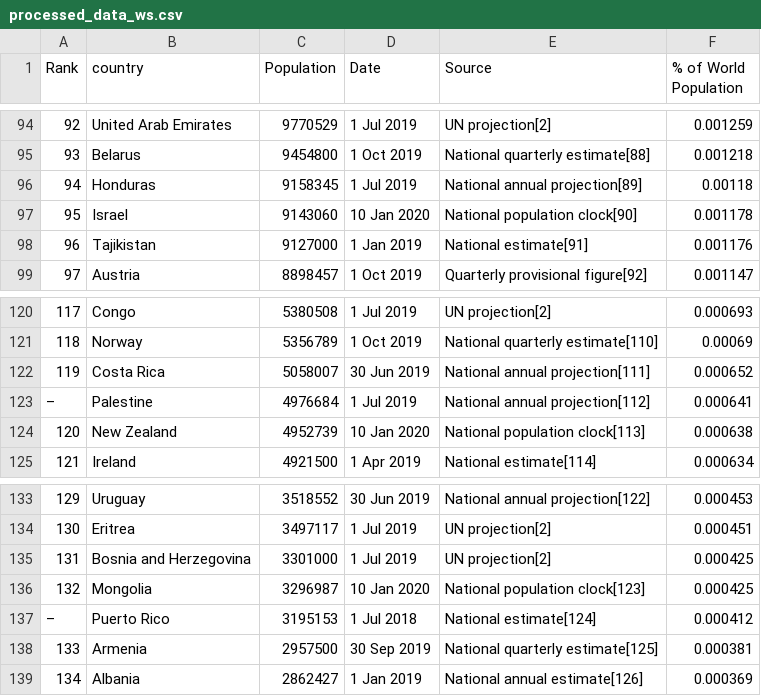
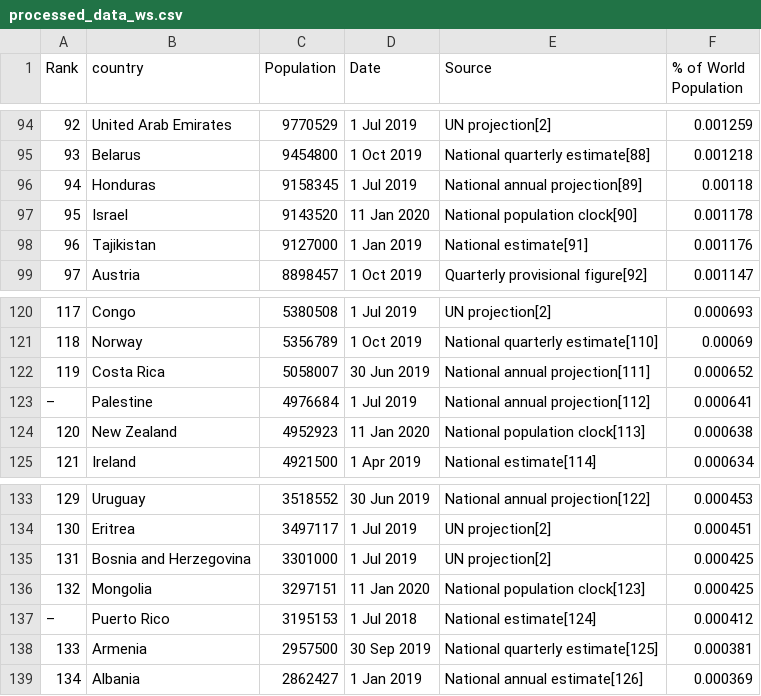
Before and after one commit to Juliaroch/Ironhack-Module-1-Project---Pipelines-Julia-Roch-, a CSV file: data/processed/processed_data_ws.csv, drawn as a sheet; only a part is shown, gaps mark what is left out; the diff covers the shown part only.

```diff
--- a/data/processed/processed_data_ws.csv
+++ b/data/processed/processed_data_ws.csv
@@ -96,3 +96,3 @@ Rank,country,Population,Date,Source,% of World Population
 94,Honduras,9158345,1 Jul 2019,National annual projection[89],0.00118
-95,Israel,9143060,10 Jan 2020,National population clock[90],0.001178
+95,Israel,9143520,11 Jan 2020,National population clock[90],0.001178
 96,Tajikistan,9127000,1 Jan 2019,National estimate[91],0.001176
@@ -123,3 +123,3 @@ Rank,country,Population,Date,Source,% of World Population
 –,Palestine,4976684,1 Jul 2019,National annual projection[112],0.000641
-120,New Zealand,4952739,10 Jan 2020,National population clock[113],0.000638
+120,New Zealand,4952923,11 Jan 2020,National population clock[113],0.000638
 121,Ireland,4921500,1 Apr 2019,National estimate[114],0.000634
@@ -135,3 +135,3 @@ Rank,country,Population,Date,Source,% of World Population
 131,Bosnia and Herzegovina,3301000,1 Jul 2019,UN projection[2],0.000425
-132,Mongolia,3296987,10 Jan 2020,National population clock[123],0.000425
+132,Mongolia,3297151,11 Jan 2020,National population clock[123],0.000425
 –,Puerto Rico ,3195153,1 Jul 2018,National estimate[124],0.000412
```
Also changed, not shown: 51 edited cells elsewhere in this file, 2 other files.
